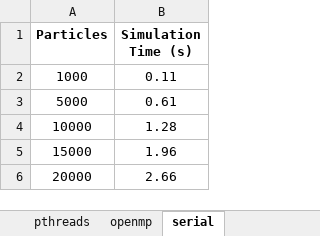
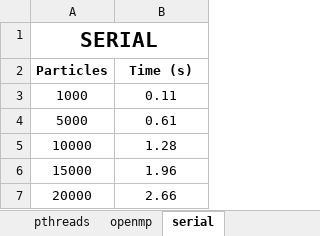
Before and after one commit to danljungstrom/Particle-Simulation, an Excel workbook: report/results.xlsx, sheet serial, drawn as a sheet; values as stored, in another font and other column widths than the file's, no borders; addresses are those after the commit; the diff names each change by its address in the sheet, - before the commit and + after, or states it on an @@ line.

```diff
--- a/report/results.xlsx (sheet serial)
+++ b/report/results.xlsx (sheet serial)
+row 1: SERIAL
-B2: Simulation Time (s)
+B2: Time (s)
```
Also changed, not shown: sheet pthreads, sheet openmp.
